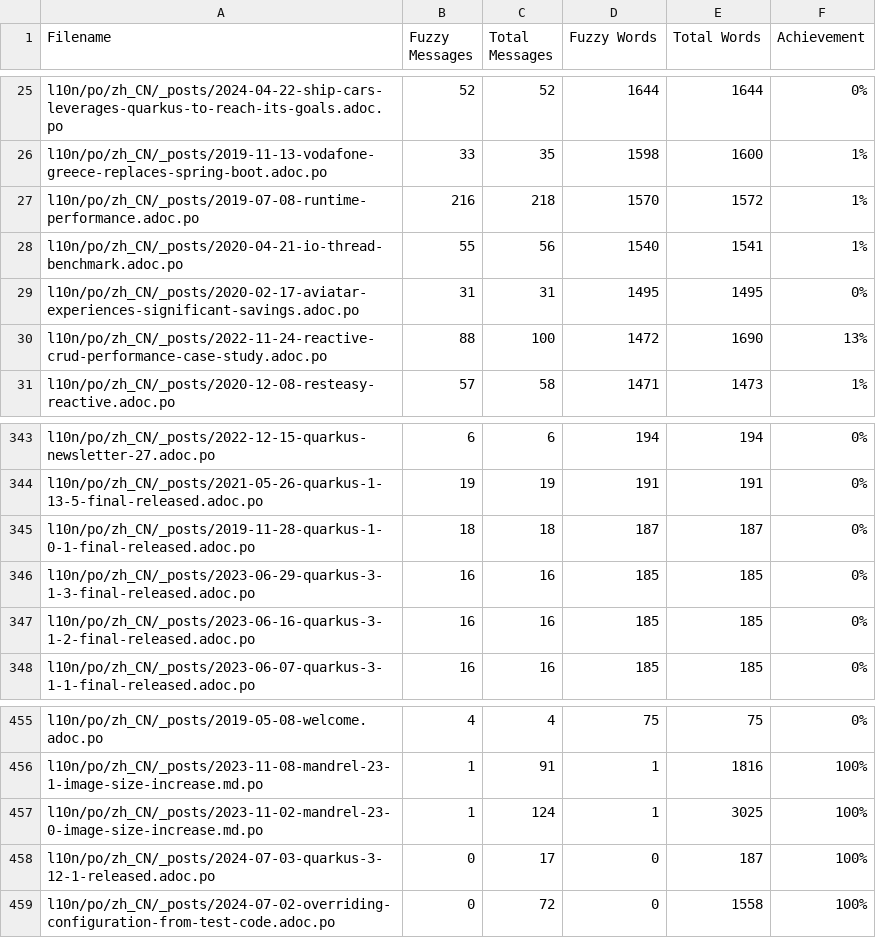
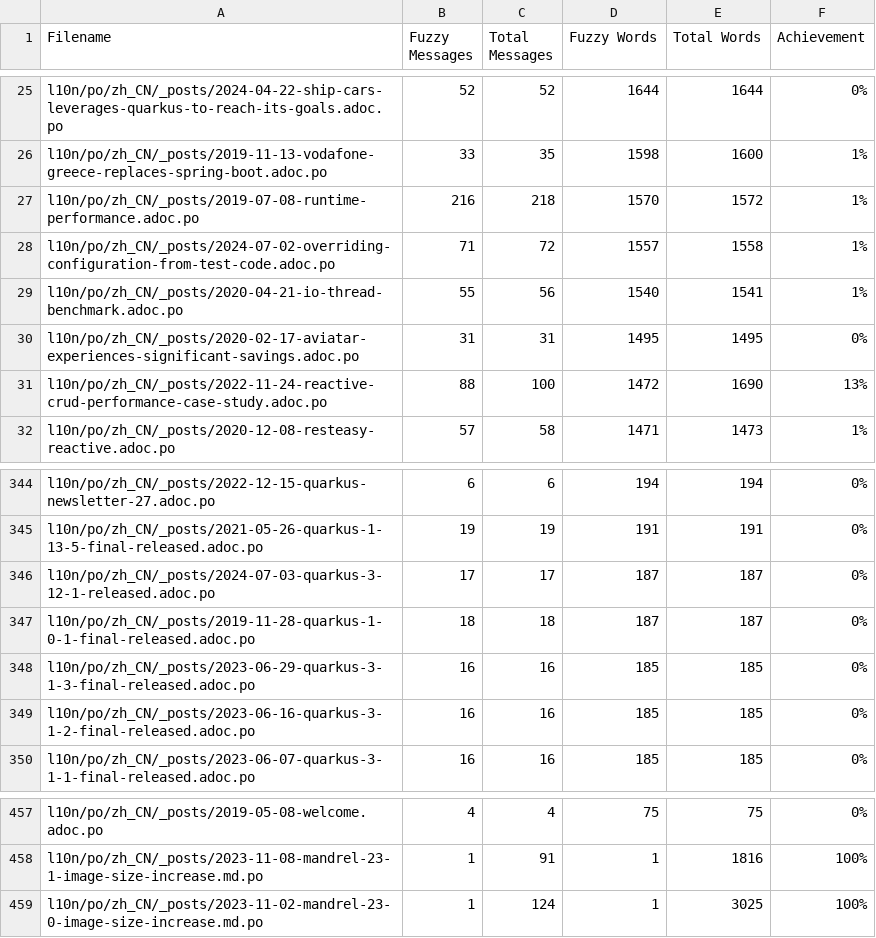
Before and after one commit to quarkusio/cn.quarkus.io, a CSV file: l10n/stats/posts-translation.csv, drawn as a sheet; only a part is shown, gaps mark what is left out.

Commit message:
Update translation stats

```diff
--- a/l10n/stats/posts-translation.csv
+++ b/l10n/stats/posts-translation.csv
@@ -27,2 +27,3 @@ l10n/po/zh_CN/_posts/2019-11-13-vodafone-greece-replaces-spring-boot.adoc.po, 33
 l10n/po/zh_CN/_posts/2019-07-08-runtime-performance.adoc.po, 216, 218, 1570, 1572, 1%
+l10n/po/zh_CN/_posts/2024-07-02-overriding-configuration-from-test-code.adoc.po, 71, 72, 1557, 1558, 1%
 l10n/po/zh_CN/_posts/2020-04-21-io-thread-benchmark.adoc.po, 55, 56, 1540, 1541, 1%
@@ -344,2 +345,3 @@ l10n/po/zh_CN/_posts/2022-12-15-quarkus-newsletter-27.adoc.po, 6, 6, 194, 194, 0
 l10n/po/zh_CN/_posts/2021-05-26-quarkus-1-13-5-final-released.adoc.po, 19, 19, 191, 191, 0%
+l10n/po/zh_CN/_posts/2024-07-03-quarkus-3-12-1-released.adoc.po, 17, 17, 187, 187, 0%
 l10n/po/zh_CN/_posts/2019-11-28-quarkus-1-0-1-final-released.adoc.po, 18, 18, 187, 187, 0%
@@ -457,3 +459 @@ l10n/po/zh_CN/_posts/2023-11-08-mandrel-23-1-image-size-increase.md.po, 1, 91, 1
 l10n/po/zh_CN/_posts/2023-11-02-mandrel-23-0-image-size-increase.md.po, 1, 124, 1, 3025, 100%
-l10n/po/zh_CN/_posts/2024-07-03-quarkus-3-12-1-released.adoc.po, 0, 17, 0, 187, 100%
-l10n/po/zh_CN/_posts/2024-07-02-overriding-configuration-from-test-code.adoc.po, 0, 72, 0, 1558, 100%
```
Also changed, not shown: l10n/stats/latest-guides-translation.csv, l10n/stats/main-guides-translation.csv, 1 other file.
